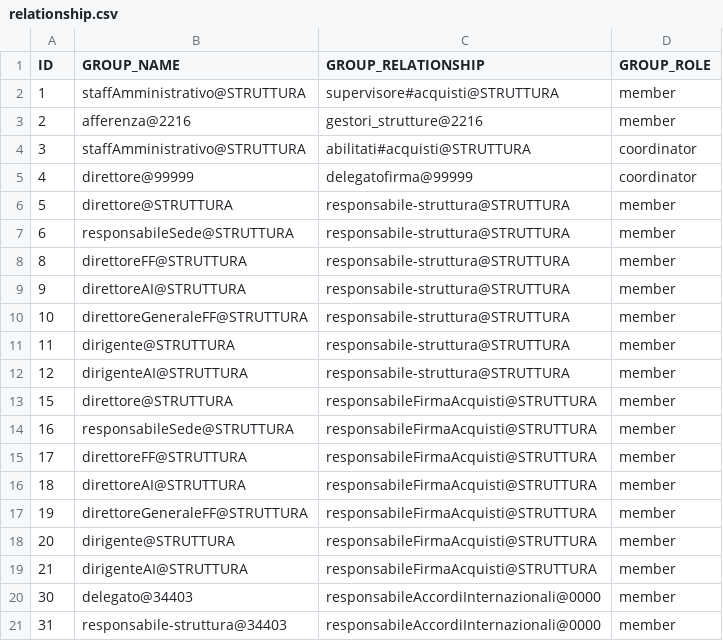
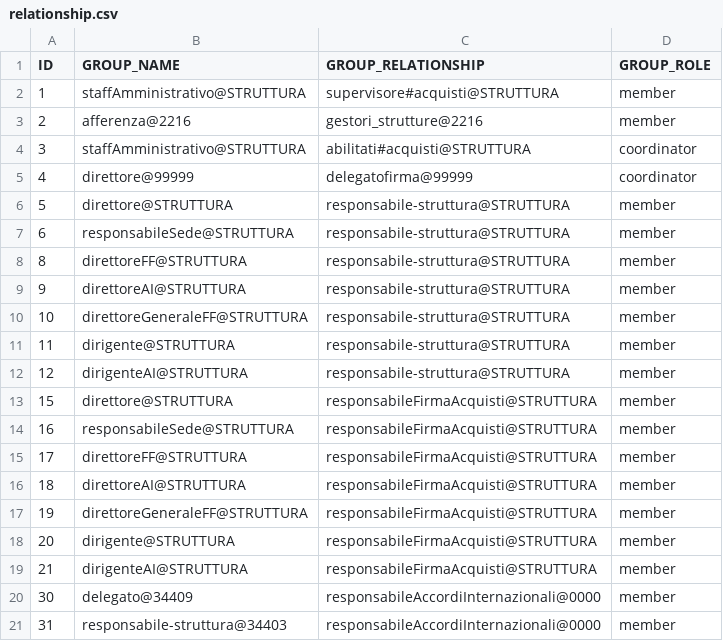
Before and after one commit to consiglionazionaledellericerche/sprint-flows, a CSV file: src/main/resources/config/liquibase/cnr/new/relationship.csv, drawn as a sheet.

```diff
--- a/src/main/resources/config/liquibase/cnr/new/relationship.csv
+++ b/src/main/resources/config/liquibase/cnr/new/relationship.csv
@@ -19,3 +19,3 @@ ID;GROUP_NAME;GROUP_RELATIONSHIP;GROUP_ROLE
 21;dirigenteAI@STRUTTURA;responsabileFirmaAcquisti@STRUTTURA;member
-30;delegato@34403;responsabileAccordiInternazionali@0000;member
+30;delegato@34409;responsabileAccordiInternazionali@0000;member
 31;responsabile-struttura@34403;responsabileAccordiInternazionali@0000;member
```
Also changed, not shown: 2 other files.
